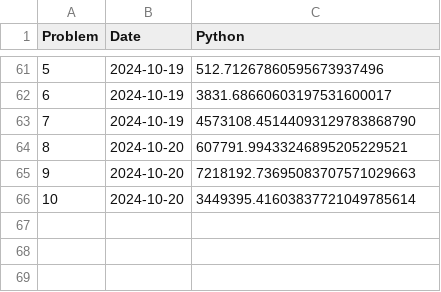
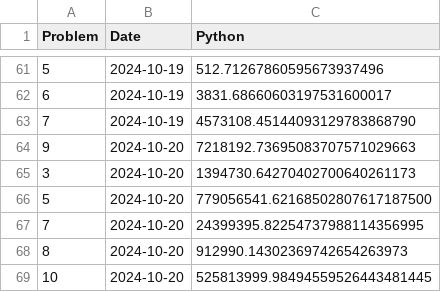
Before and after one commit to Brinkhuis/Euler, a CSV file: python/benchmarks_py.csv, drawn as a sheet; only a part is shown, gaps mark what is left out.

```diff
--- a/python/benchmarks_py.csv
+++ b/python/benchmarks_py.csv
@@ -63,4 +63,7 @@ Problem,Date,Python
 7,2024-10-19,4573108.45144093129783868790
-8,2024-10-20,607791.99433246895205229521
 9,2024-10-20,7218192.73695083707571029663
-10,2024-10-20,3449395.41603837721049785614
+3,2024-10-20,1394730.64270402700640261173
+5,2024-10-20,779056541.62168502807617187500
+7,2024-10-20,24399395.82254737988114356995
+8,2024-10-20,912990.14302369742654263973
+10,2024-10-20,525813999.98494559526443481445
```
Also changed, not shown: 9 other files.
